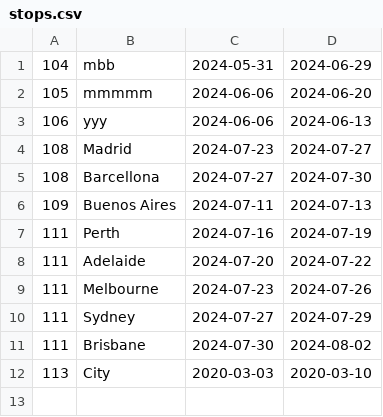
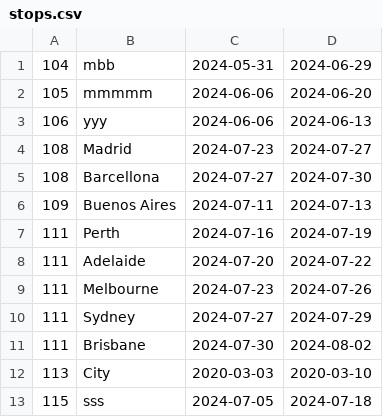
Before and after one commit to MargheritaD/AdventuresProject, a CSV file: stops.csv, drawn as a sheet; the diff names each change by its address in the sheet, - before the commit and + after, or states it on an @@ line.

```diff
--- a/stops.csv
+++ b/stops.csv
+row 13: 115 | sss | 2024-07-05 | 2024-07-18
```
Also changed, not shown: 1 other file.
